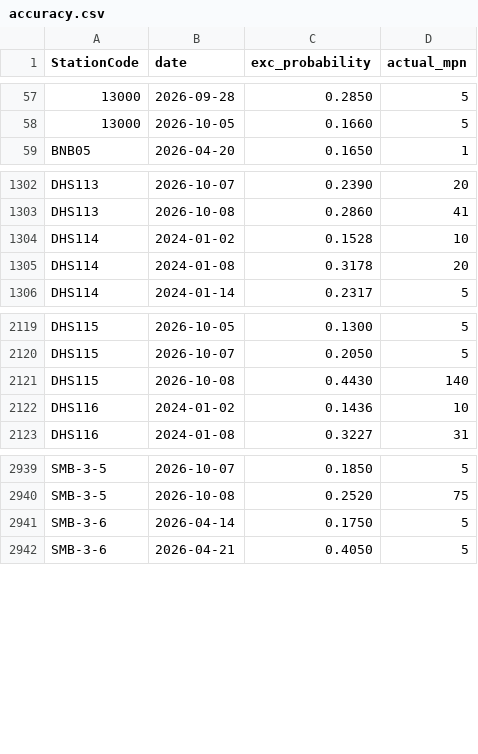
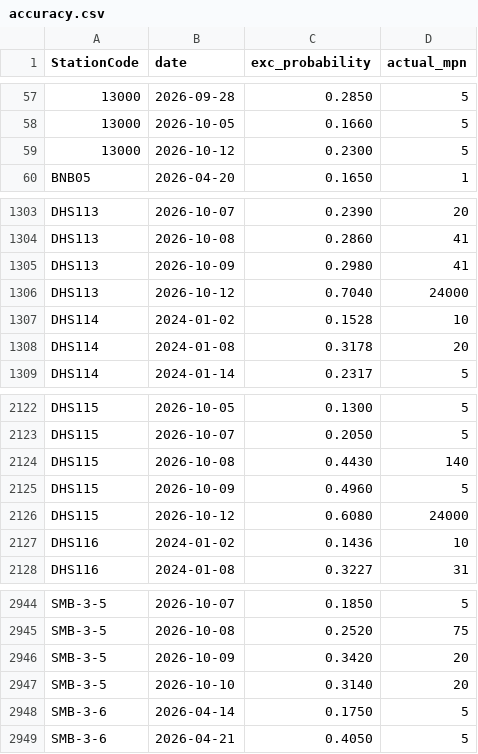
Before and after one commit to eymoney13/hermosa-pilot-dashboard, a CSV file: public/data/southbay/accuracy.csv, drawn as a sheet; only a part is shown, gaps mark what is left out.

```diff
--- a/public/data/southbay/accuracy.csv
+++ b/public/data/southbay/accuracy.csv
@@ -58,2 +58,3 @@ StationCode,date,exc_probability,actual_mpn
 13000,2026-10-05,0.1660,5
+13000,2026-10-12,0.2300,5
 BNB05,2026-04-20,0.1650,1
@@ -1303,2 +1304,4 @@ DHS113,2026-10-07,0.2390,20
 DHS113,2026-10-08,0.2860,41
+DHS113,2026-10-09,0.2980,41
+DHS113,2026-10-12,0.7040,24000
 DHS114,2024-01-02,0.1528,10
@@ -2121,2 +2124,4 @@ DHS115,2026-10-07,0.2050,5
 DHS115,2026-10-08,0.4430,140
+DHS115,2026-10-09,0.4960,5
+DHS115,2026-10-12,0.6080,24000
 DHS116,2024-01-02,0.1436,10
@@ -2940,2 +2945,4 @@ SMB-3-5,2026-10-07,0.1850,5
 SMB-3-5,2026-10-08,0.2520,75
+SMB-3-5,2026-10-09,0.3420,20
+SMB-3-5,2026-10-10,0.3140,20
 SMB-3-6,2026-04-14,0.1750,5
```
Also changed, not shown: public/data/southbay/forecast_3day.csv, public/data/southbay/history_3day.csv, 2 other files.
